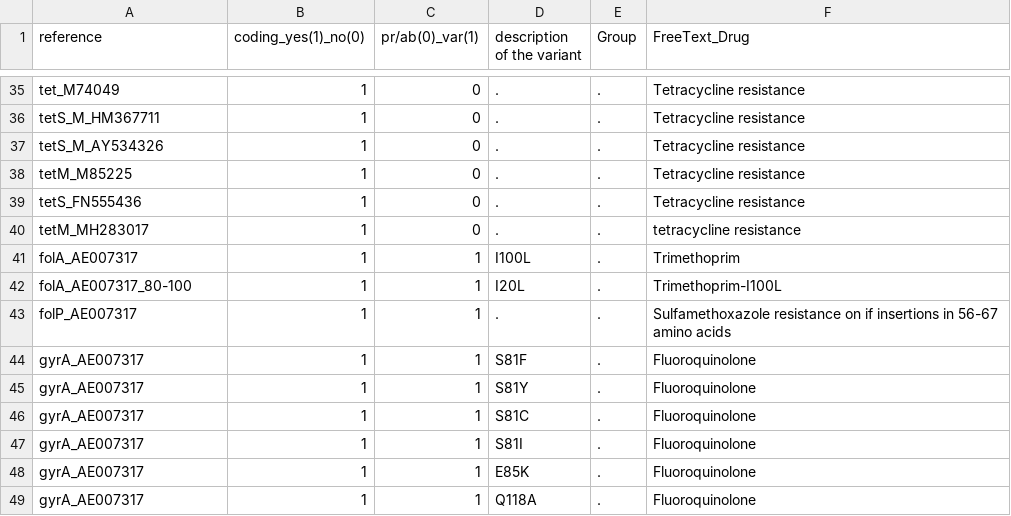
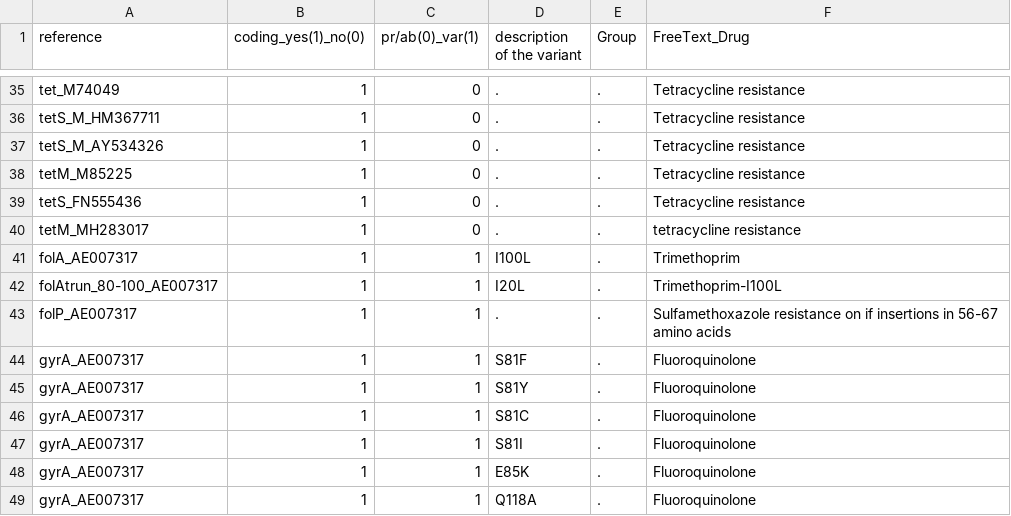
Before and after one commit to kumarnaren/resistanceDatabase, a TSV file: metadata.tsv, drawn as a sheet; only a part is shown, gaps mark what is left out.

```diff
--- a/metadata.tsv
+++ b/metadata.tsv
@@ -41,3 +41,3 @@ tetM_MH283017	1	0	.	.	tetracycline resistance
 folA_AE007317	1	1	I100L	.	Trimethoprim
-folA_AE007317_80-100	1	1	I20L	.	Trimethoprim-I100L
+folAtrun_80-100_AE007317	1	1	I20L	.	Trimethoprim-I100L
 folP_AE007317	1	1	.	.	Sulfamethoxazole resistance on if insertions in 56-67 amino acids
```
Also changed, not shown: 1 other file.
